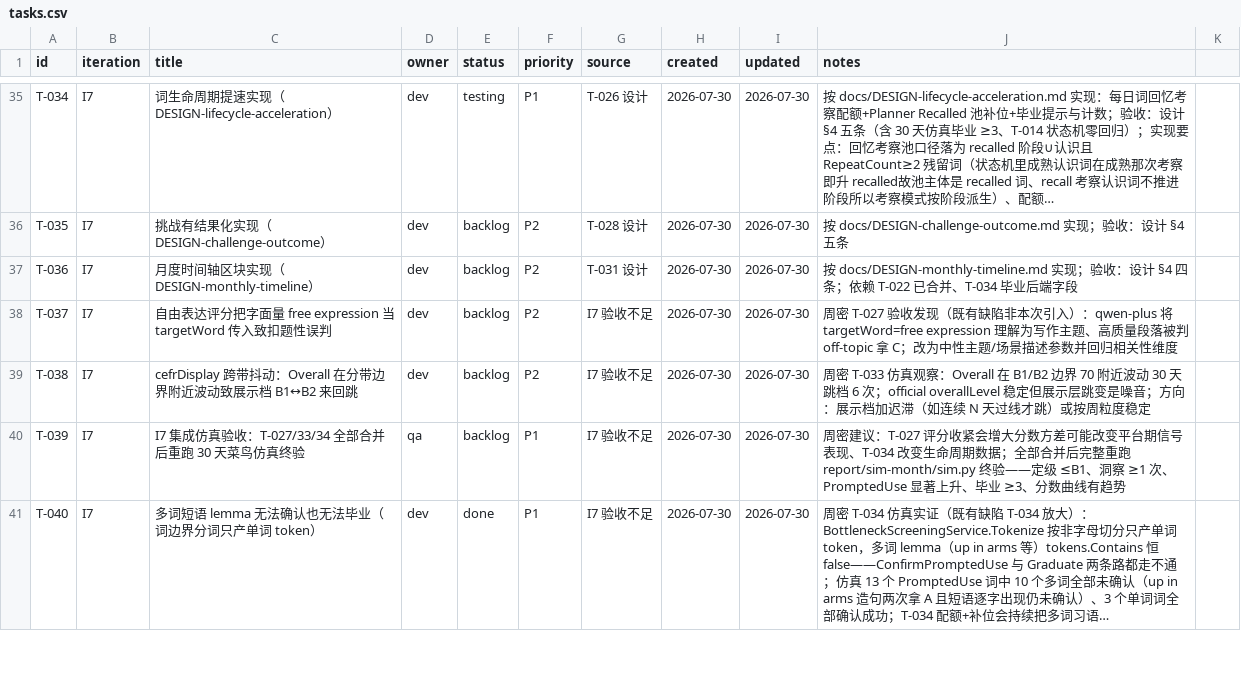
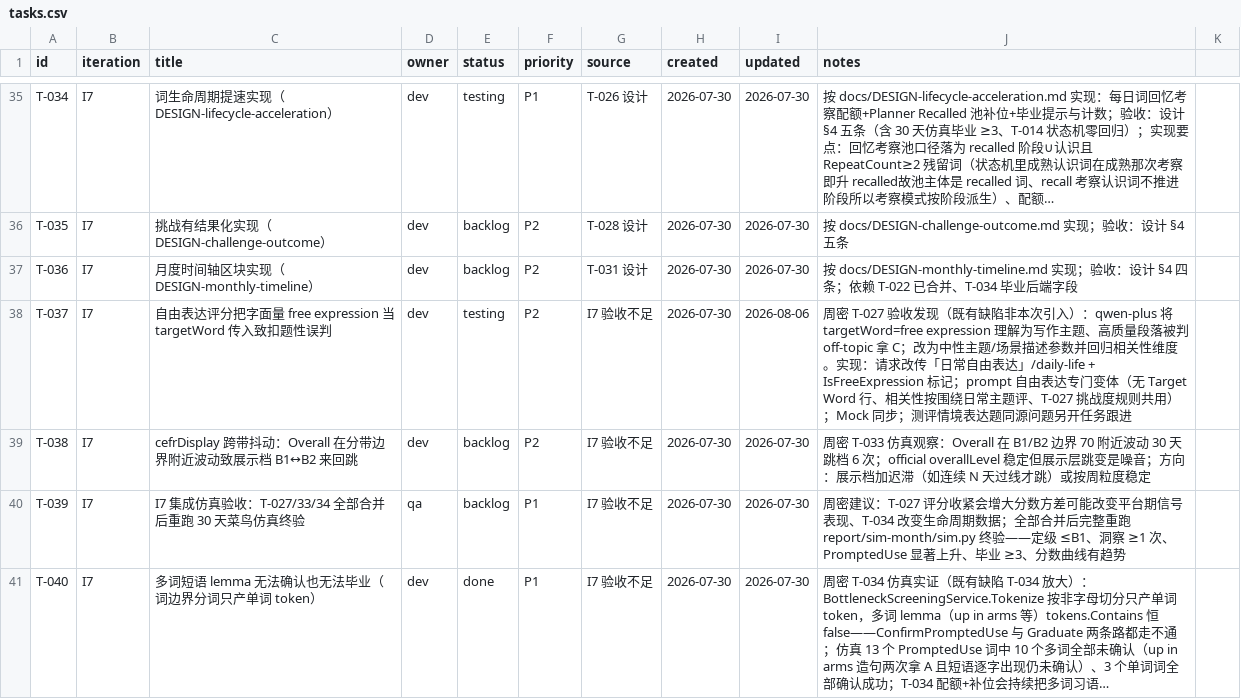
Before and after one commit to xinjiboy1234/NextWord, a CSV file: team/tasks.csv, drawn as a sheet; only a part is shown, gaps mark what is left out; long unchanged cells end in ….

Commit message:
T-037: 自由表达评分不再把字面量 free expression 当目标词——相关性按场景评

```diff
--- a/team/tasks.csv
+++ b/team/tasks.csv
@@ -37,3 +37,3 @@ T-035,I7,挑战有结果化实现（DESIGN-challenge-outcome）,dev,backlog,P2,T
 T-036,I7,月度时间轴区块实现（DESIGN-monthly-timeline）,dev,backlog,P2,T-031 设计,2026-07-30,2026-07-30,按 docs/DESIGN-monthly-timeline.md 实现；验收：设计 §4 四条；依赖 T-022 已合并、T-034 毕业后端字段
-T-037,I7,自由表达评分把字面量 free expression 当 targetWord 传入致扣题性误判,dev,backlog,P2,I7 验收不足,2026-07-30,2026-07-30,周密 T-027 验收发现（既有缺陷非本次引入）：qwen-plus 将 targetWord=free expression 理解为写作主题、高质量段落被判 off-topic 拿 C；改为中性主题/场景描述参数并回归相关性维度
+T-037,I7,自由表达评分把字面量 free expression 当 targetWord 传入致扣题性误判,dev,testing,P2,I7 验收不足,2026-07-30,2026-08-06,周密 T-027 验收发现（既有缺陷非本次引入）：qwen-plus 将 targetWord=free expression 理解为写作主题、高质量段落被判 off-topic 拿 C；改为中性主题/场景描述参数并回归相关性维度。实现：请求改传「日常自由表达」/daily-life + IsFreeExpression 标记；prompt 自由表达专门变体（无 Target Word 行、相关性按围绕日常主题评、T-027 挑战度规则共用）；Mock 同步；测评情境表达题同源问题另开任务跟进
 T-038,I7,cefrDisplay 跨带抖动：Overall 在分带边界附近波动致展示档 B1↔B2 来回跳,dev,backlog,P2,I7 验收不足,2026-07-30,2026-07-30,周密 T-033 仿真观察：Overall 在 B1/B2 边界 70 附近波动 30 天跳档 6 次；official overallLevel 稳定但展示层跳变是噪音；方向：展示档加迟滞（如连续 N 天过线才跳）或按周粒度稳定
```
Also changed, not shown: 7 other files.
